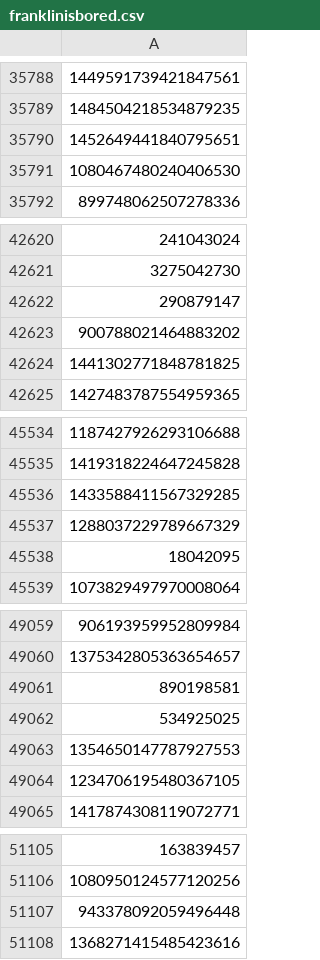
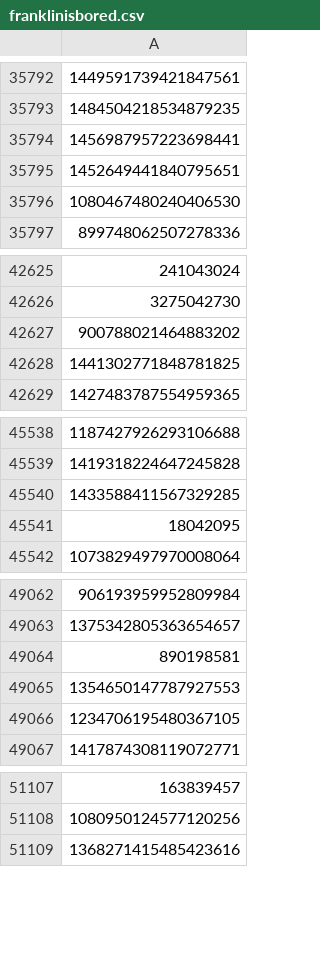
Before and after one commit to DuyVo96/tumlum102, a CSV file: franklinisbored.csv, drawn as a sheet; only a part is shown, gaps mark what is left out; removed rows and columns are numbered as before the commit, all else as after; the diff covers the shown part only; the diff names each change by its address in the sheet, - before the commit and + after, or states it on an @@ line.

```diff
--- a/franklinisbored.csv
+++ b/franklinisbored.csv
+row 35794: 1456987957223698441
-row 42622: 290879147
-row 45537: 1288037229789667329
-row 49062: 534925025
-row 51107: 943378092059496448
```
Also changed, not shown: 11 added rows and 6 removed rows elsewhere in this file, 0xEthanDG.csv, cz_binance.csv, 12 other files.
